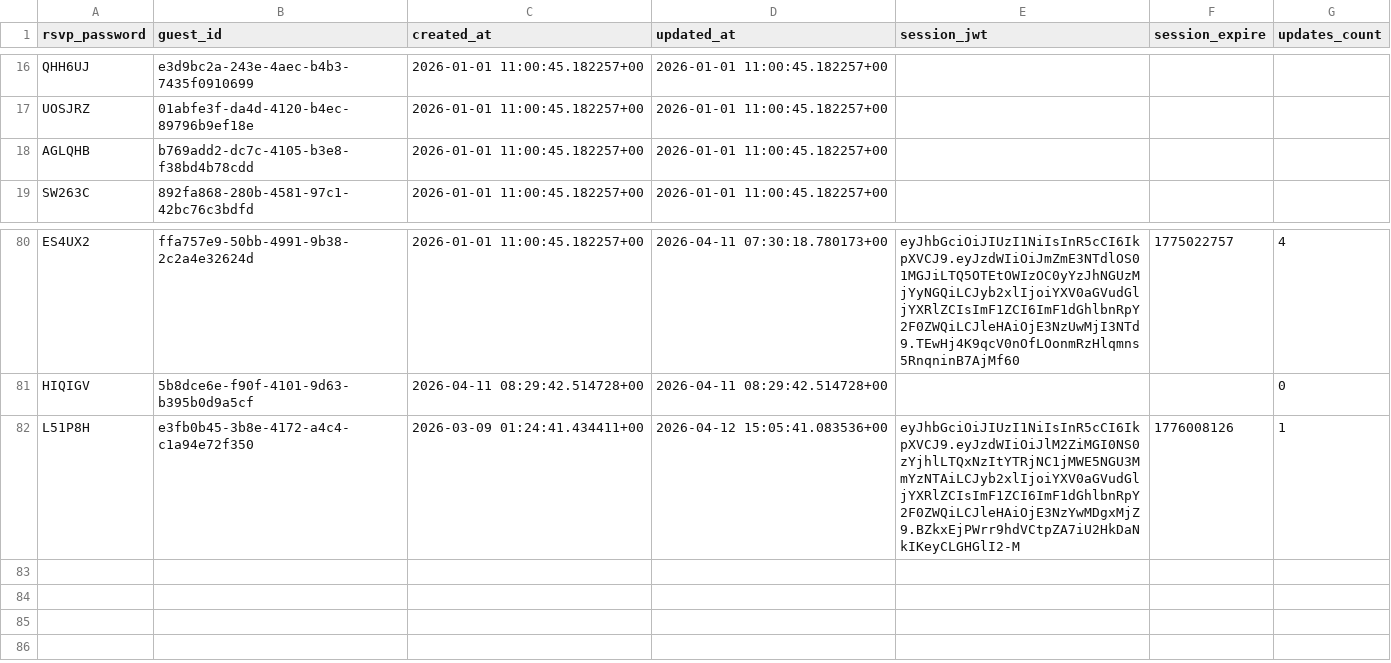
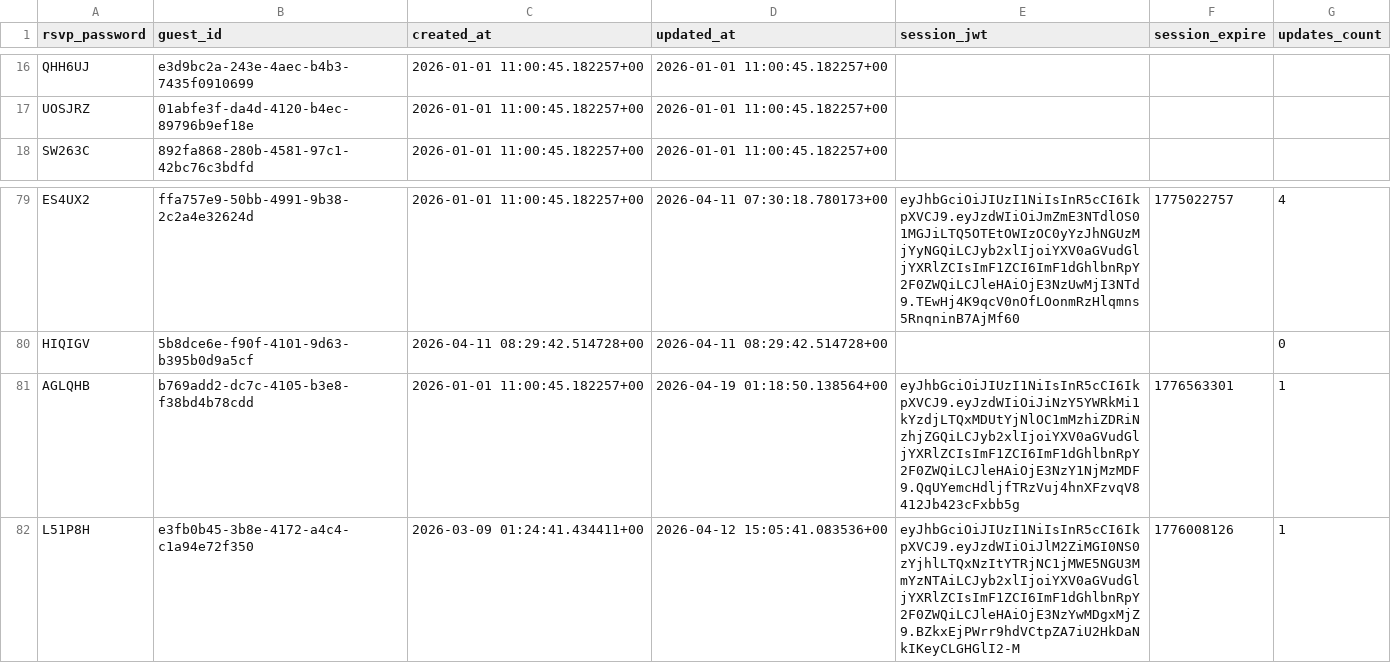
Before and after one commit to atteggiani/davide-and-jennifer, a CSV file: backups/guest_auth.csv, drawn as a sheet; only a part is shown, gaps mark what is left out; removed rows and columns are numbered as before the commit, all else as after; the diff names each change by its address in the sheet, - before the commit and + after, or states it on an @@ line.

```diff
--- a/backups/guest_auth.csv
+++ b/backups/guest_auth.csv
-row 18: AGLQHB | b769add2-dc7c-4105-b3e8-f38bd4b78cdd | 2026-01-01 11:00:45.182257+00 | 2026-01-01 11:00:45.182257+00
+row 81: AGLQHB | b769add2-dc7c-4105-b3e8-f38bd4b78cdd | 2026-01-01 11:00:45.182257+00 | 2026-04-19 01:18:50.138564+00 | eyJhbGciOiJIUzI1NiIsInR5cCI6IkpXVCJ9.eyJzdWIiOiJiNzY5YWRkMi1kYzdjLTQxMDUtYjNlOC1mMzhiZDRiNzhjZGQiLCJyb2xlIjoiYXV0aGVudGljYXRlZCIsImF1ZCI6ImF1dGhlbnRpY2F0ZWQiLCJleHAiOjE3NzY1NjMzMDF9.QqUYemcHdljfTRzVuj4hnXFzvqV8412Jb423cFxbb5g | 1776563301 | 1
```
Also changed, not shown: backups/guests.csv, backups/ip_rate_limits.csv.
